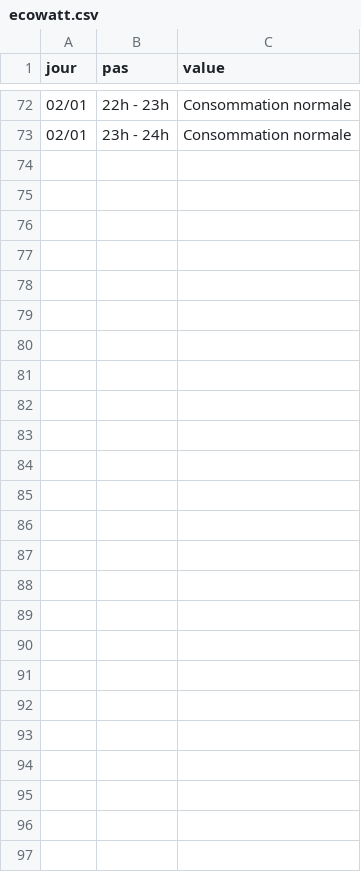
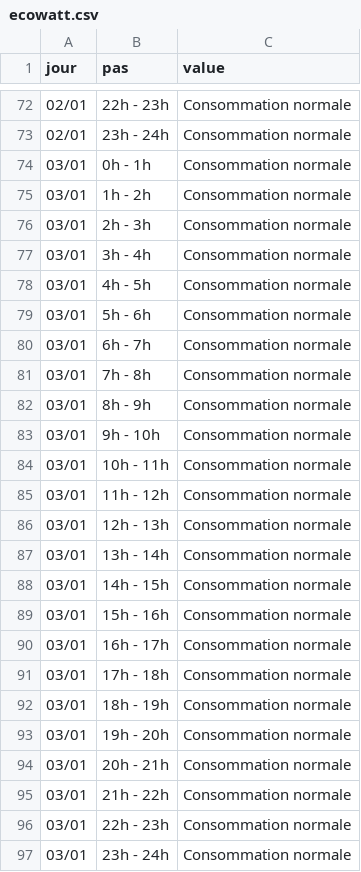
Before and after one commit to mattifaye/ew, a CSV file: ecowatt.csv, drawn as a sheet; only a part is shown, gaps mark what is left out; the diff names each change by its address in the sheet, - before the commit and + after, or states it on an @@ line.

```diff
--- a/ecowatt.csv
+++ b/ecowatt.csv
+row 74: 03/01 | 0h - 1h | Consommation normale
+row 75: 03/01 | 1h - 2h | Consommation normale
+row 76: 03/01 | 2h - 3h | Consommation normale
+row 77: 03/01 | 3h - 4h | Consommation normale
+row 78: 03/01 | 4h - 5h | Consommation normale
+row 79: 03/01 | 5h - 6h | Consommation normale
+row 80: 03/01 | 6h - 7h | Consommation normale
+row 81: 03/01 | 7h - 8h | Consommation normale
+row 82: 03/01 | 8h - 9h | Consommation normale
+row 83: 03/01 | 9h - 10h | Consommation normale
+row 84: 03/01 | 10h - 11h | Consommation normale
+row 85: 03/01 | 11h - 12h | Consommation normale
+row 86: 03/01 | 12h - 13h | Consommation normale
+row 87: 03/01 | 13h - 14h | Consommation normale
+row 88: 03/01 | 14h - 15h | Consommation normale
+row 89: 03/01 | 15h - 16h | Consommation normale
+row 90: 03/01 | 16h - 17h | Consommation normale
+row 91: 03/01 | 17h - 18h | Consommation normale
+row 92: 03/01 | 18h - 19h | Consommation normale
+row 93: 03/01 | 19h - 20h | Consommation normale
+row 94: 03/01 | 20h - 21h | Consommation normale
+row 95: 03/01 | 21h - 22h | Consommation normale
+row 96: 03/01 | 22h - 23h | Consommation normale
+row 97: 03/01 | 23h - 24h | Consommation normale
```
Also changed, not shown: ecowatt_4.csv, ecowatt_resume.csv.
